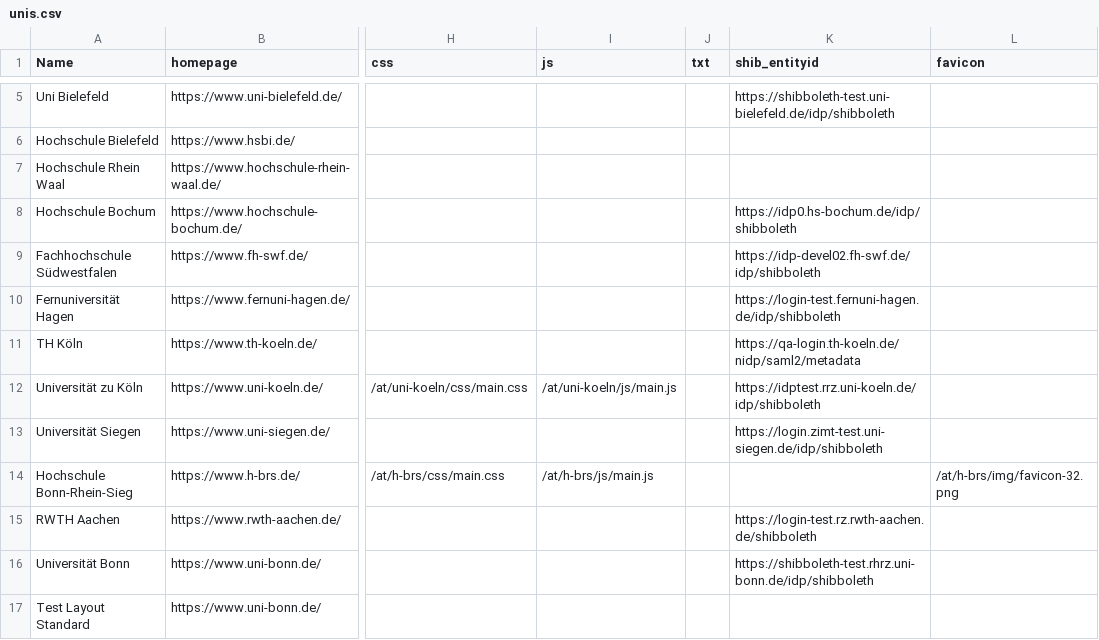
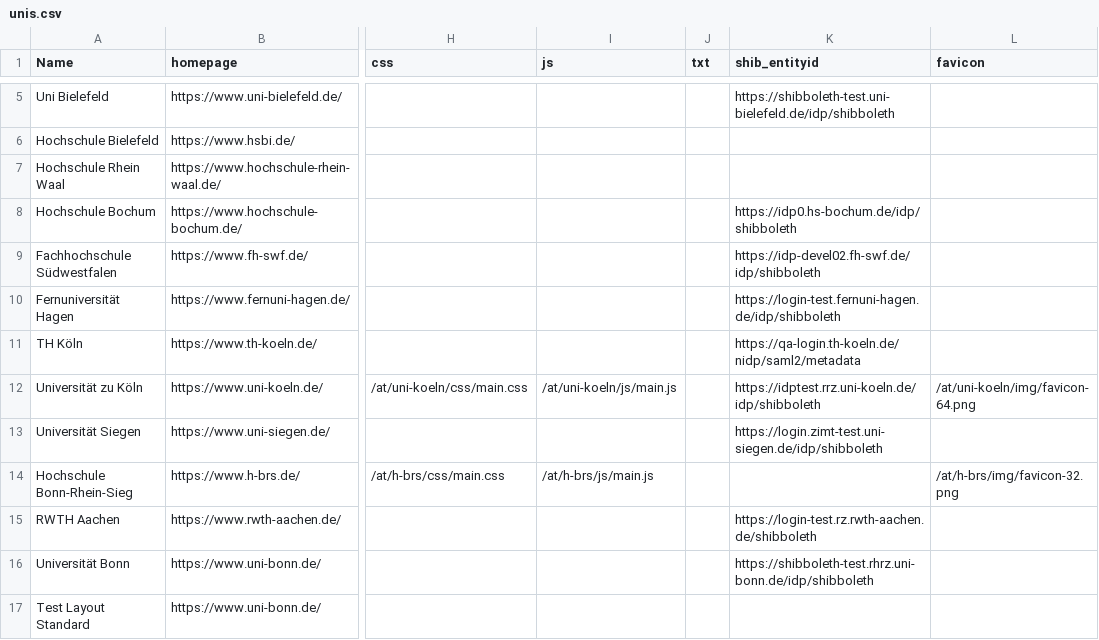
Before and after one commit to sergejzr/subdataversehp-templates, a CSV file: config/unis.csv, drawn as a sheet; only a part is shown, gaps mark what is left out; the diff names each change by its address in the sheet, - before the commit and + after, or states it on an @@ line.

Commit message:
Add uni-koeln favicon

```diff
--- a/config/unis.csv
+++ b/config/unis.csv
-L12 (favicon): (empty)
+L12 (favicon): /at/uni-koeln/img/favicon-64.png
```
Also changed, not shown: 1 other file.
